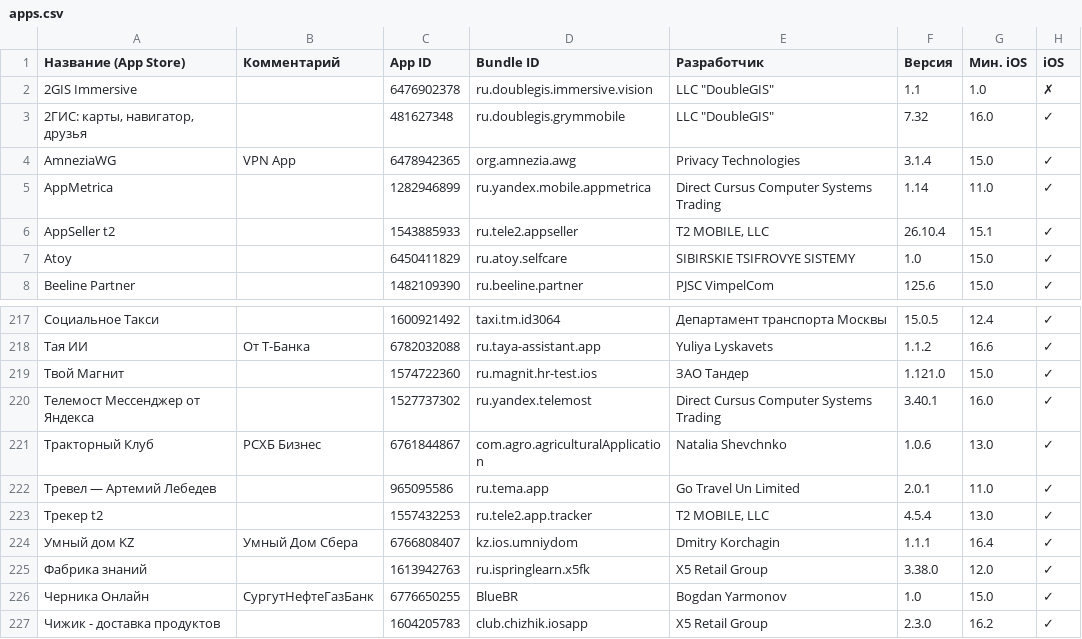
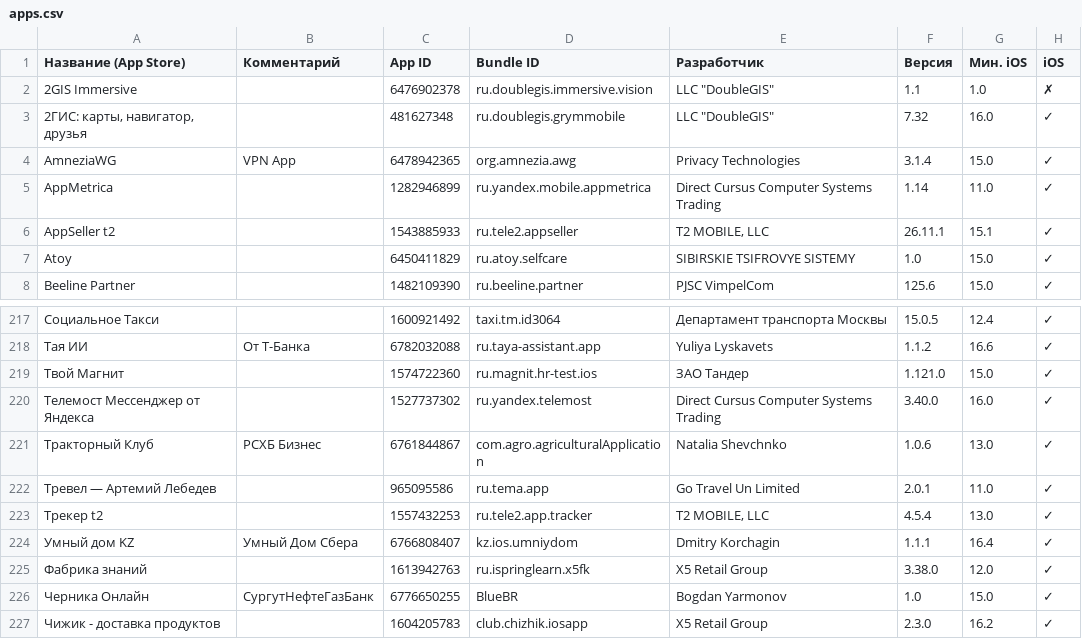
Before and after one commit to nncat01/app-store-checker, a CSV file: apps.csv, drawn as a sheet; only a part is shown, gaps mark what is left out; the diff covers the shown part only; the diff names each change by its address in the sheet, - before the commit and + after, or states it on an @@ line.

```diff
--- a/apps.csv
+++ b/apps.csv
-F6 (Версия): 26.10.4
+F6 (Версия): 26.11.1
-F220 (Версия): 3.40.1
+F220 (Версия): 3.40.0
```
Also changed, not shown: 15 edited cells elsewhere in this file.
